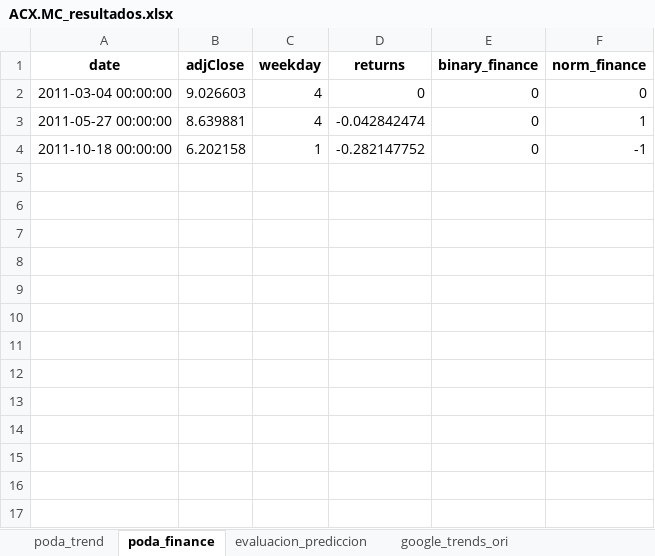
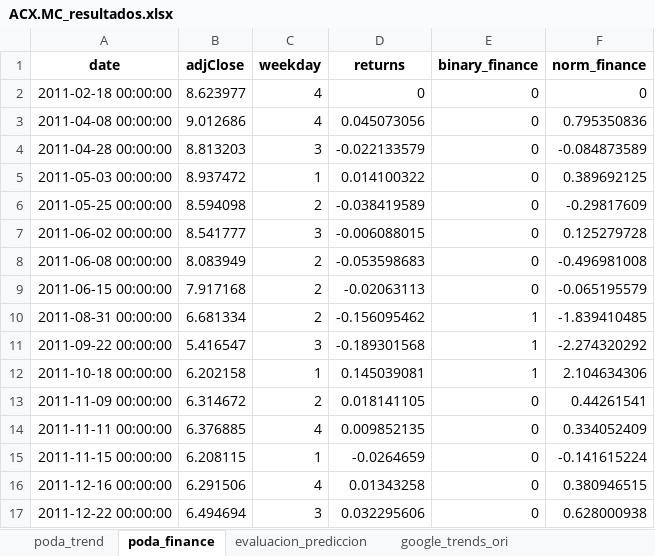
Before and after one commit to axxa/uc3m-stockVolatilityPredictionGtrends, an Excel workbook: python/result_data/ACX.MC_resultados.xlsx, sheet poda_finance, drawn as a sheet; values as stored, in another font and other column widths than the file's, no borders; removed rows and columns are numbered as before the commit, all else as after; the diff names each change by its address in the sheet, - before the commit and + after, or states it on an @@ line.

```diff
--- a/python/result_data/ACX.MC_resultados.xlsx (sheet poda_finance)
+++ b/python/result_data/ACX.MC_resultados.xlsx (sheet poda_finance)
-A2 (date): 2011-03-04 00:00:00
+A2 (date): 2011-02-18 00:00:00
-B2 (adjClose): 9.026603
+B2 (adjClose): 8.623977
-row 3: 2011-05-27 00:00:00 | 8.639881 | 4 | -0.042842474 | 0 | 1
+row 3: 2011-04-08 00:00:00 | 9.012686 | 4 | 0.045073056 | 0 | 0.795350836
+row 4: 2011-04-28 00:00:00 | 8.813203 | 3 | -0.022133579 | 0 | -0.084873589
+row 5: 2011-05-03 00:00:00 | 8.937472 | 1 | 0.014100322 | 0 | 0.389692125
+row 6: 2011-05-25 00:00:00 | 8.594098 | 2 | -0.038419589 | 0 | -0.29817609
+row 7: 2011-06-02 00:00:00 | 8.541777 | 3 | -0.006088015 | 0 | 0.125279728
+row 8: 2011-06-08 00:00:00 | 8.083949 | 2 | -0.053598683 | 0 | -0.496981008
+row 9: 2011-06-15 00:00:00 | 7.917168 | 2 | -0.02063113 | 0 | -0.065195579
+row 10: 2011-08-31 00:00:00 | 6.681334 | 2 | -0.156095462 | 1 | -1.839410485
+row 11: 2011-09-22 00:00:00 | 5.416547 | 3 | -0.189301568 | 1 | -2.274320292
-D12 (returns): -0.282147752
+D12 (returns): 0.145039081
-E12 (binary_finance): 0
+E12 (binary_finance): 1
-F12 (norm_finance): -1
+F12 (norm_finance): 2.104634306
+row 13: 2011-11-09 00:00:00 | 6.314672 | 2 | 0.018141105 | 0 | 0.44261541
+row 14: 2011-11-11 00:00:00 | 6.376885 | 4 | 0.009852135 | 0 | 0.334052409
+row 15: 2011-11-15 00:00:00 | 6.208115 | 1 | -0.0264659 | 0 | -0.141615224
+row 16: 2011-12-16 00:00:00 | 6.291506 | 4 | 0.01343258 | 0 | 0.380946515
+row 17: 2011-12-22 00:00:00 | 6.494694 | 3 | 0.032295606 | 0 | 0.628000938
```
Also changed, not shown: sheet poda_trend, sheet evaluacion_prediccion, sheet google_trends_ori, python/result_data/ACS.MC_resultados.xlsx, python/result_data/AMS.MC_resultados.xlsx, 14 other files.
